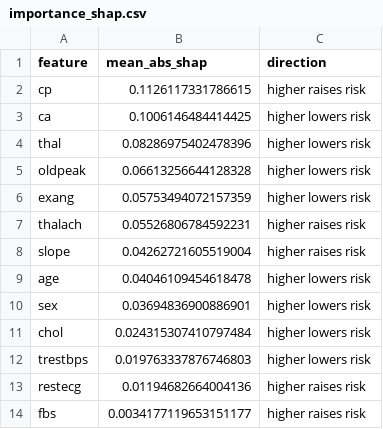
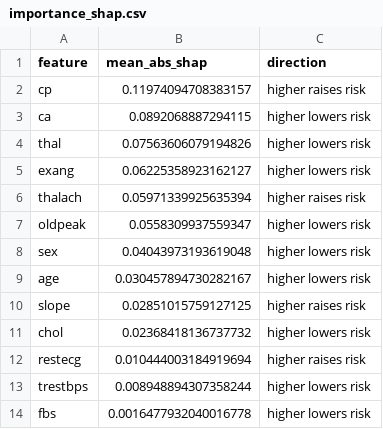
Before and after one commit to VrundaJoshi25/heart-disease-tableau-dashboard, a CSV file: data/processed/importance_shap.csv, drawn as a sheet.

```diff
--- a/data/processed/importance_shap.csv
+++ b/data/processed/importance_shap.csv
@@ -1,14 +1,14 @@
 feature,mean_abs_shap,direction
-cp,0.1126117331786615,higher raises risk
-ca,0.1006146484414425,higher lowers risk
-thal,0.08286975402478396,higher lowers risk
-oldpeak,0.06613256644128328,higher lowers risk
-exang,0.05753494072157359,higher lowers risk
-thalach,0.05526806784592231,higher raises risk
-slope,0.04262721605519004,higher raises risk
-age,0.04046109454618478,higher lowers risk
-sex,0.03694836900886901,higher lowers risk
-chol,0.024315307410797484,higher lowers risk
-trestbps,0.019763337876746803,higher lowers risk
-restecg,0.01194682664004136,higher raises risk
-fbs,0.0034177119653151177,higher raises risk
+cp,0.11974094708383157,higher raises risk
+ca,0.0892068887294115,higher lowers risk
+thal,0.07563606079194826,higher lowers risk
+exang,0.06225358923162127,higher lowers risk
+thalach,0.05971339925635394,higher raises risk
+oldpeak,0.0558309937559347,higher lowers risk
+sex,0.04043973193619048,higher lowers risk
+age,0.030457894730282167,higher lowers risk
+slope,0.02851015759127125,higher raises risk
+chol,0.02368418136737732,higher lowers risk
+restecg,0.010444003184919694,higher raises risk
+trestbps,0.008948894307358244,higher lowers risk
+fbs,0.0016477932040016778,higher lowers risk
```
Also changed, not shown: data/processed/gender_importance_ci.csv, data/processed/importance_builtin.csv, 13 other files.
